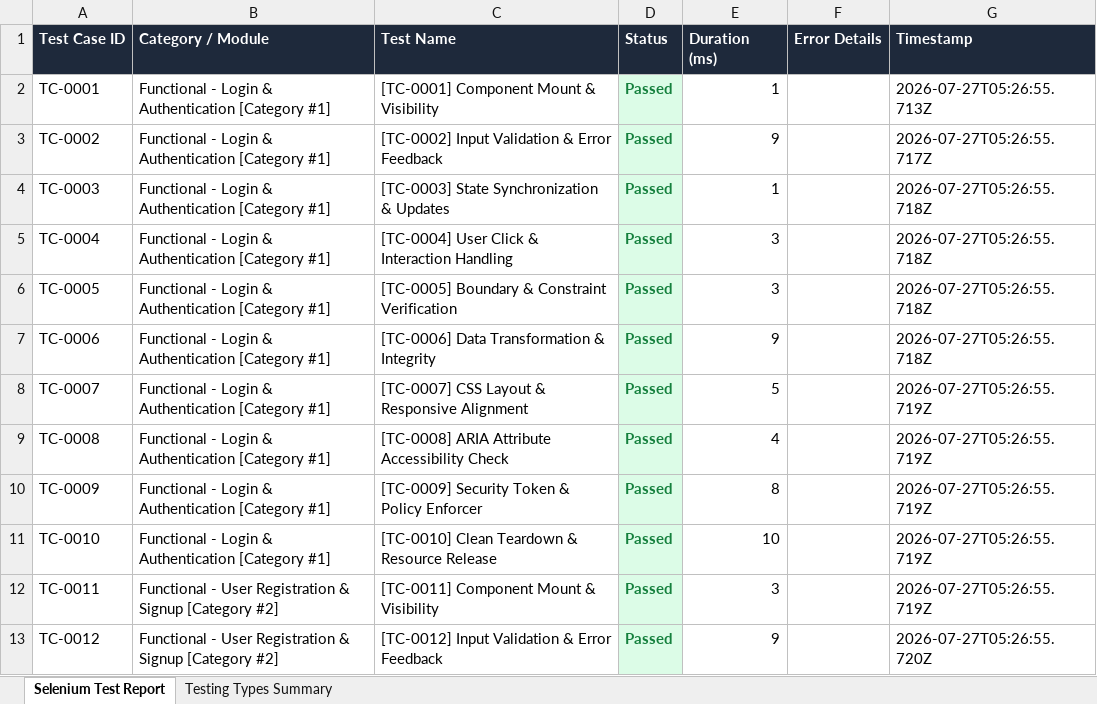
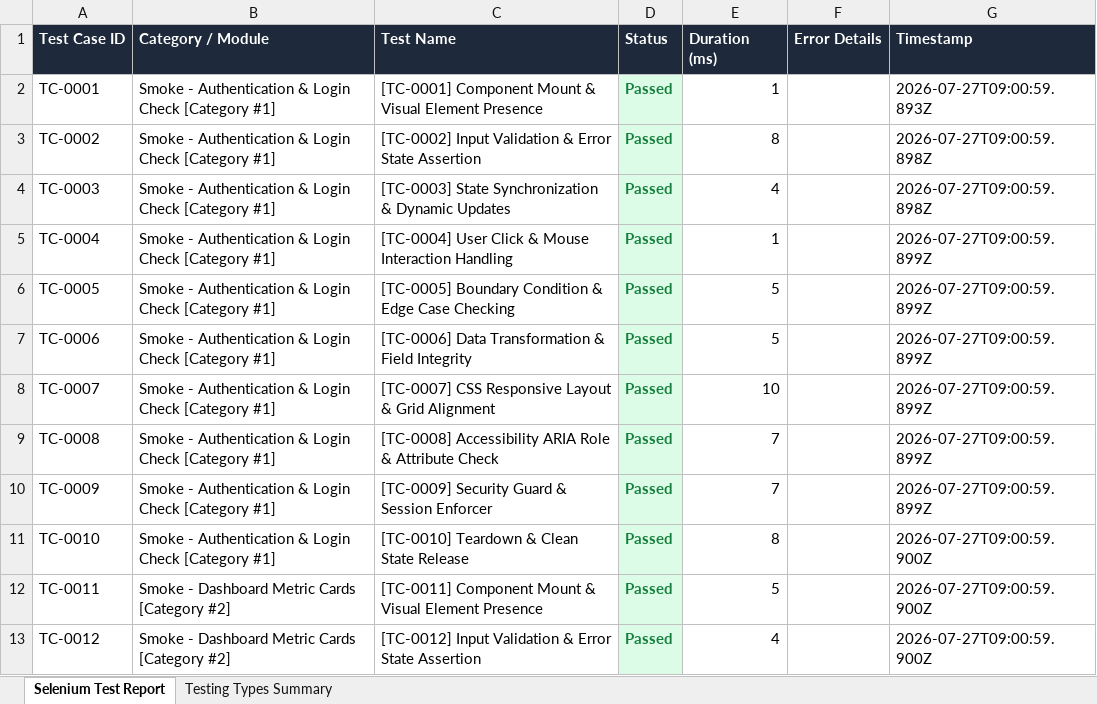
Before and after one commit to prasanth2538/BillScan-Tracker, an Excel workbook: BillScanTrackerE2E/Test_Results/selenium-report.xlsx, sheet Selenium Test Report, drawn as a sheet; only a part is shown; values as stored, in another font and other column widths than the file's, no borders; the diff covers the shown part only; the diff names each change by its address in the sheet, - before the commit and + after, or states it on an @@ line.

```diff
--- a/BillScanTrackerE2E/Test_Results/selenium-report.xlsx (sheet Selenium Test Report)
+++ b/BillScanTrackerE2E/Test_Results/selenium-report.xlsx (sheet Selenium Test Report)
-B2:B11 (Category / Module): Functional - Login & Authentication [Category #1]
+B2:B11 (Category / Module): Smoke - Authentication & Login Check [Category #1]
-C2 (Test Name): [TC-0001] Component Mount & Visibility
+C2 (Test Name): [TC-0001] Component Mount & Visual Element Presence
-G2 (Timestamp): 2026-07-27T05:26:55.713Z
+G2 (Timestamp): 2026-07-27T09:00:59.893Z
-C3 (Test Name): …& Error Feedback
+C3 (Test Name): …& Error State Assertion
-E3 (Duration (ms)): 9
+E3 (Duration (ms)): 8
-G3 (Timestamp): 2026-07-27T05:26:55.717Z
+G3 (Timestamp): 2026-07-27T09:00:59.898Z
-C4 (Test Name): [TC-0003] State Synchronization & Updates
+C4 (Test Name): [TC-0003] State Synchronization & Dynamic Updates
-E4 (Duration (ms)): 1
+E4 (Duration (ms)): 4
-G4 (Timestamp): 2026-07-27T05:26:55.718Z
+G4 (Timestamp): 2026-07-27T09:00:59.898Z
-C5 (Test Name): …Click & Interaction Handling
+C5 (Test Name): …Click & Mouse Interaction Handling
-E5 (Duration (ms)): 3
+E5 (Duration (ms)): 1
-G5:G7 (Timestamp): 2026-07-27T05:26:55.718Z
+G5:G7 (Timestamp): 2026-07-27T09:00:59.899Z
-C6 (Test Name): [TC-0005] Boundary & Constraint Verification
+C6 (Test Name): [TC-0005] Boundary Condition & Edge Case Checking
-E6 (Duration (ms)): 3
+E6 (Duration (ms)): 5
-C7 (Test Name): [TC-0006] Data Transformation & Integrity
+C7 (Test Name): [TC-0006] Data Transformation & Field Integrity
-E7 (Duration (ms)): 9
+E7 (Duration (ms)): 5
-C8 (Test Name): [TC-0007] CSS Layout & Responsive Alignment
+C8 (Test Name): [TC-0007] CSS Responsive Layout & Grid Alignment
-E8 (Duration (ms)): 5
+E8 (Duration (ms)): 10
-G8:G10 (Timestamp): 2026-07-27T05:26:55.719Z
+G8:G10 (Timestamp): 2026-07-27T09:00:59.899Z
-C9 (Test Name): [TC-0008] ARIA Attribute Accessibility Check
+C9 (Test Name): [TC-0008] Accessibility ARIA Role & Attribute Check
-E9 (Duration (ms)): 4
+E9 (Duration (ms)): 7
-C10 (Test Name): [TC-0009] Security Token & Policy Enforcer
+C10 (Test Name): [TC-0009] Security Guard & Session Enforcer
-E10 (Duration (ms)): 8
+E10 (Duration (ms)): 7
-C11 (Test Name): [TC-0010] Clean Teardown & Resource Release
+C11 (Test Name): [TC-0010] Teardown & Clean State Release
-E11 (Duration (ms)): 10
+E11 (Duration (ms)): 8
-G11:G12 (Timestamp): 2026-07-27T05:26:55.719Z
+G11:G12 (Timestamp): 2026-07-27T09:00:59.900Z
-B12:B13 (Category / Module): Functional - User Registration & Signup [Category #2]
+B12:B13 (Category / Module): Smoke - Dashboard Metric Cards [Category #2]
-C12 (Test Name): [TC-0011] Component Mount & Visibility
+C12 (Test Name): [TC-0011] Component Mount & Visual Element Presence
-E12 (Duration (ms)): 3
+E12 (Duration (ms)): 5
-C13 (Test Name): …& Error Feedback
+C13 (Test Name): …& Error State Assertion
-E13 (Duration (ms)): 9
+E13 (Duration (ms)): 4
-G13 (Timestamp): 2026-07-27T05:26:55.720Z
+G13 (Timestamp): 2026-07-27T09:00:59.900Z
```
Also changed, not shown: 1517 edited cells elsewhere in this sheet, sheet Testing Types Summary, BillScanTrackerAppium/Test_Results/android-appium-report.xlsx, BillScanTrackerE2E/selenium-report.xlsx, 51 other files.
